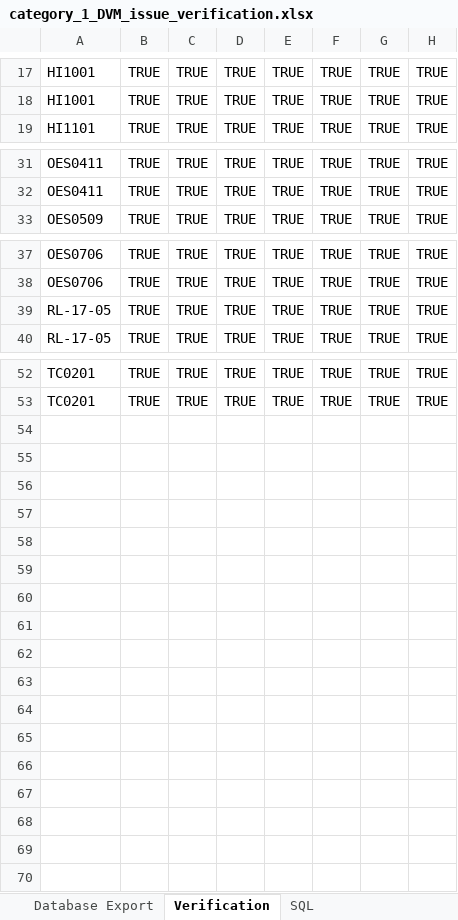
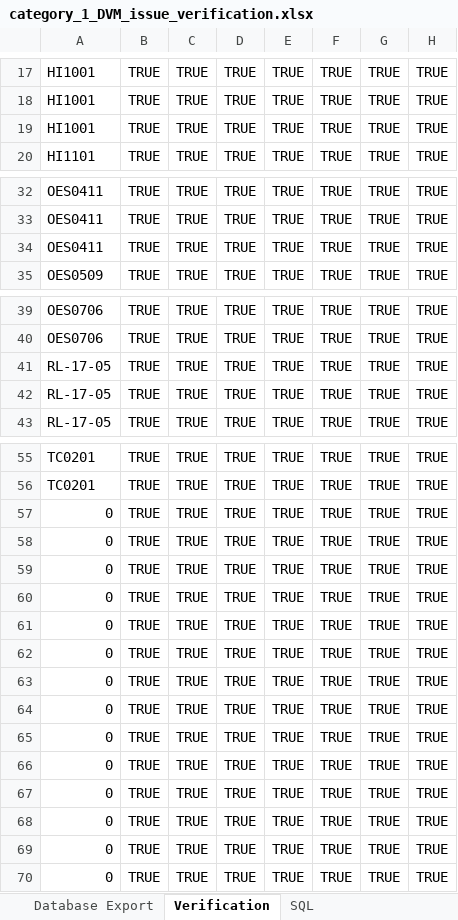
Before and after one commit to noaa-pifsc/Centralized-Cruise-Database, an Excel workbook: docs/packages/CDVM/test cases/verification_templates/category_1_DVM_issue_verification.xlsx, sheet Verification, drawn as a sheet; only a part is shown, gaps mark what is left out; values as stored, in another font and other column widths than the file's, no borders; the diff names each change by its address in the sheet, - before the commit and + after, or states it on an @@ line.

```diff
--- a/docs/packages/CDVM/test cases/verification_templates/category_1_DVM_issue_verification.xlsx (sheet Verification)
+++ b/docs/packages/CDVM/test cases/verification_templates/category_1_DVM_issue_verification.xlsx (sheet Verification)
+row 19: HI1001 | TRUE | TRUE | TRUE | TRUE | TRUE | TRUE | TRUE
+row 34: OES0411 | TRUE | TRUE | TRUE | TRUE | TRUE | TRUE | TRUE
+row 41: RL-17-05 | TRUE | TRUE | TRUE | TRUE | TRUE | TRUE | TRUE
+row 57: 0 | TRUE | TRUE | TRUE | TRUE | TRUE | TRUE | TRUE
+row 58: 0 | TRUE | TRUE | TRUE | TRUE | TRUE | TRUE | TRUE
+row 59: 0 | TRUE | TRUE | TRUE | TRUE | TRUE | TRUE | TRUE
+row 60: 0 | TRUE | TRUE | TRUE | TRUE | TRUE | TRUE | TRUE
+row 61: 0 | TRUE | TRUE | TRUE | TRUE | TRUE | TRUE | TRUE
+row 62: 0 | TRUE | TRUE | TRUE | TRUE | TRUE | TRUE | TRUE
+row 63: 0 | TRUE | TRUE | TRUE | TRUE | TRUE | TRUE | TRUE
+row 64: 0 | TRUE | TRUE | TRUE | TRUE | TRUE | TRUE | TRUE
+row 65: 0 | TRUE | TRUE | TRUE | TRUE | TRUE | TRUE | TRUE
+row 66: 0 | TRUE | TRUE | TRUE | TRUE | TRUE | TRUE | TRUE
+row 67: 0 | TRUE | TRUE | TRUE | TRUE | TRUE | TRUE | TRUE
+row 68: 0 | TRUE | TRUE | TRUE | TRUE | TRUE | TRUE | TRUE
+row 69: 0 | TRUE | TRUE | TRUE | TRUE | TRUE | TRUE | TRUE
+row 70: 0 | TRUE | TRUE | TRUE | TRUE | TRUE | TRUE | TRUE
```
Also changed, not shown: sheet Database Export, sheet CCD_CRUISE_SUMM_ERR_V, formulas that keep their value, docs/packages/CDVM/test cases/CDVM Test Cases.xlsx, docs/packages/CDVM/test cases/verification_templates/category_5_DVM_issue_verification.xlsx, 2 other files.
